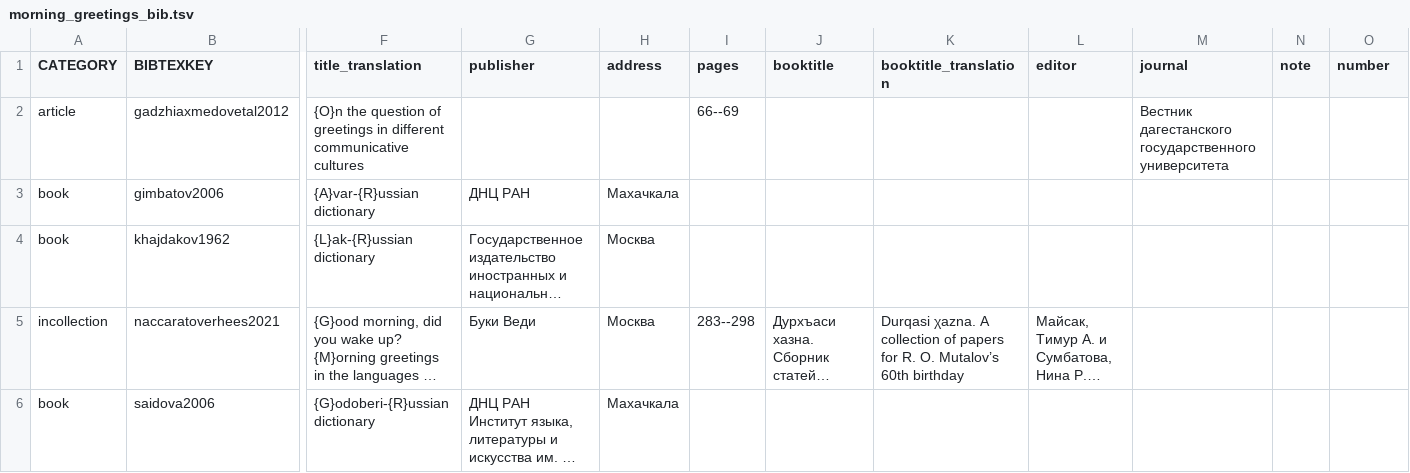
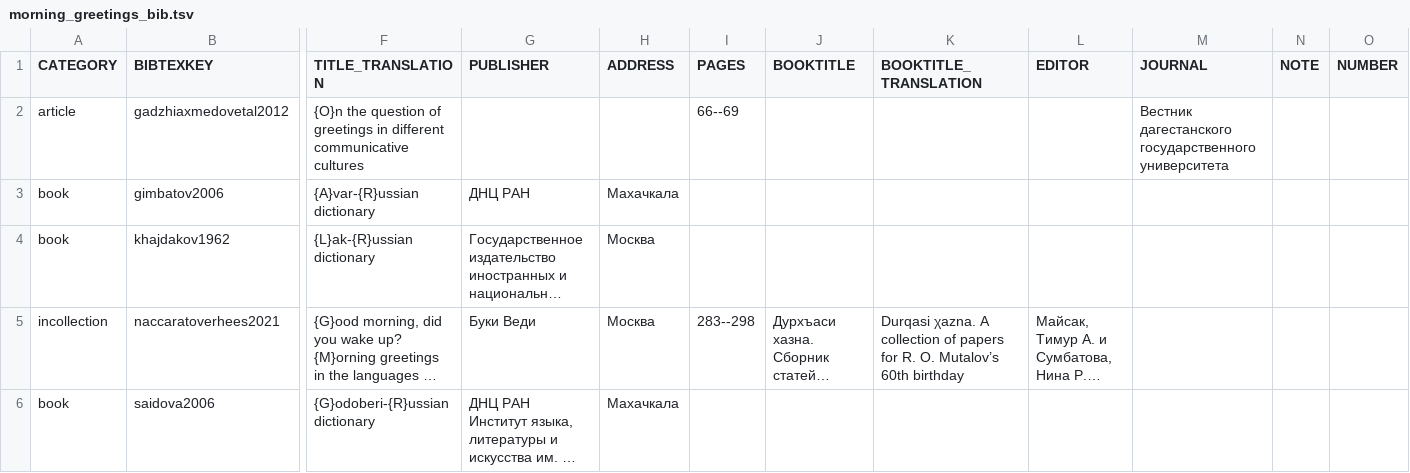
Before and after one commit to timtim1342/tald_gm, a TSV file: data/orig_bib_tsv/morning_greetings_bib.tsv, drawn as a sheet; only a part is shown, gaps mark what is left out; long unchanged cells end in …; the diff covers the shown part only; the diff names each change by its address in the sheet, - before the commit and + after, or states it on an @@ line.

```diff
--- a/data/orig_bib_tsv/morning_greetings_bib.tsv
+++ b/data/orig_bib_tsv/morning_greetings_bib.tsv
-F1: title_translation
+F1: TITLE_TRANSLATION
-G1: publisher
+G1: PUBLISHER
-H1: address
+H1: ADDRESS
-I1: pages
+I1: PAGES
-J1: booktitle
+J1: BOOKTITLE
-K1: booktitle_translation
+K1: BOOKTITLE_TRANSLATION
-L1: editor
+L1: EDITOR
-M1: journal
+M1: JOURNAL
-N1: note
+N1: NOTE
-O1: number
+O1: NUMBER
```
Also changed, not shown: 5 edited cells elsewhere in this file, data/orig_bib_tsv/optatives_bib.tsv, data/orig_bib_tsv/ordinals_bib.tsv, 7 other files.
